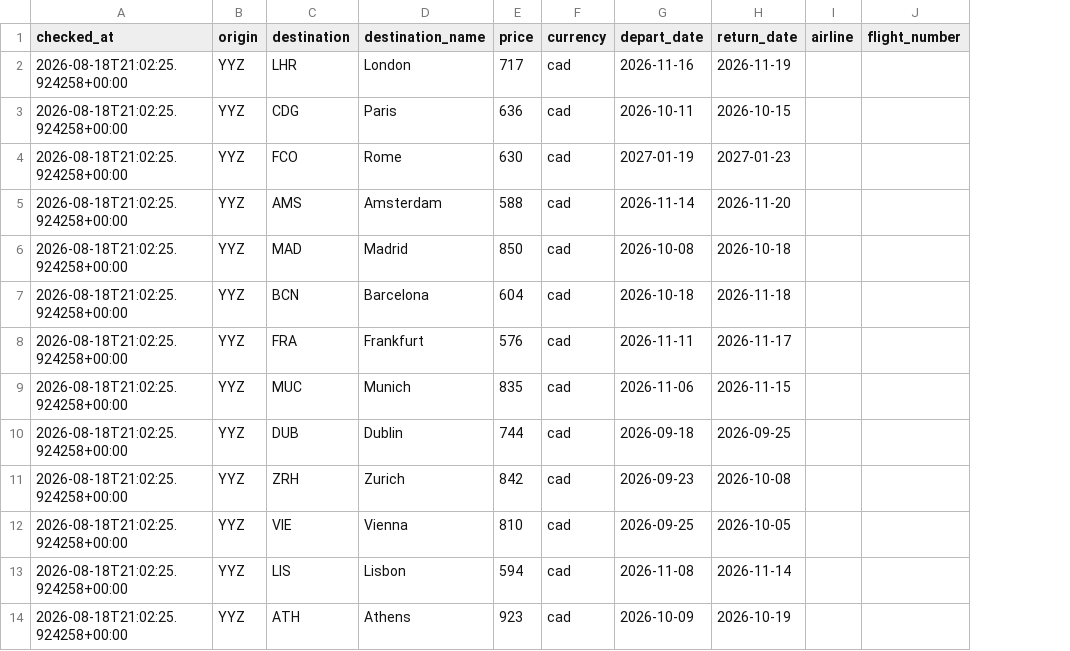
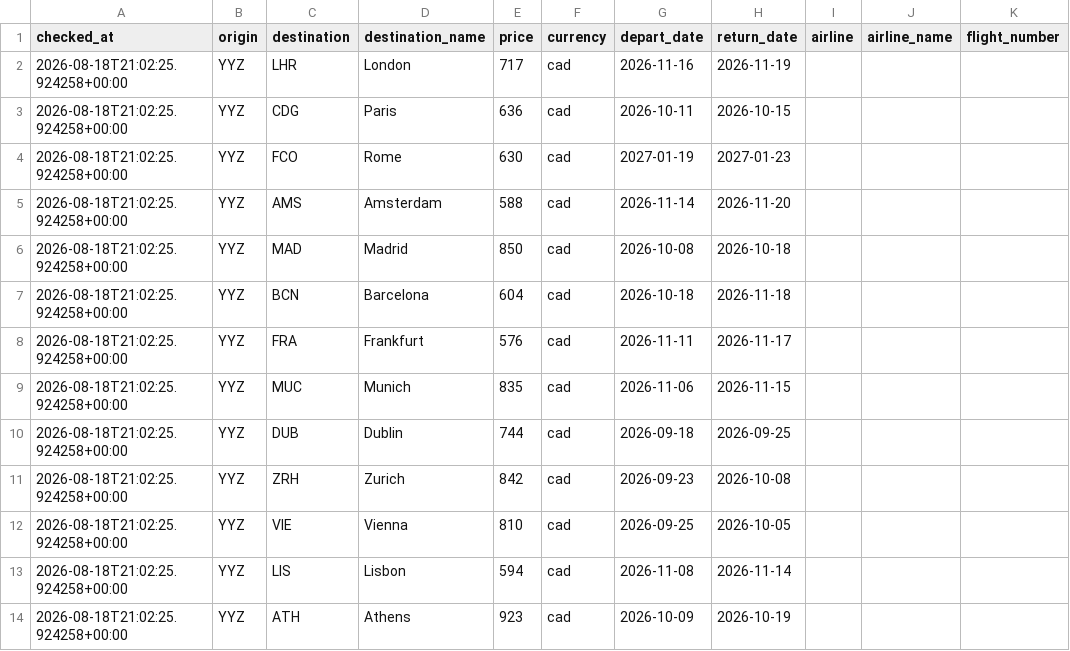
Before and after one commit to abhish05-prog/flight-tracker, a CSV file: data/history.csv, drawn as a sheet; the diff names each change by its address in the sheet, - before the commit and + after, or states it on an @@ line.

Commit message:
Resolve airline IATA codes to full names
Travelpayouts publishes a free static airline lookup at
data/en/airlines.json; fetched once per run and used to show
'SWISS' instead of 'LX' in the CSV, emails, and history page.

```diff
--- a/data/history.csv
+++ b/data/history.csv
+column J (airline_name), empty
```
Also changed, not shown: 2 other files.
